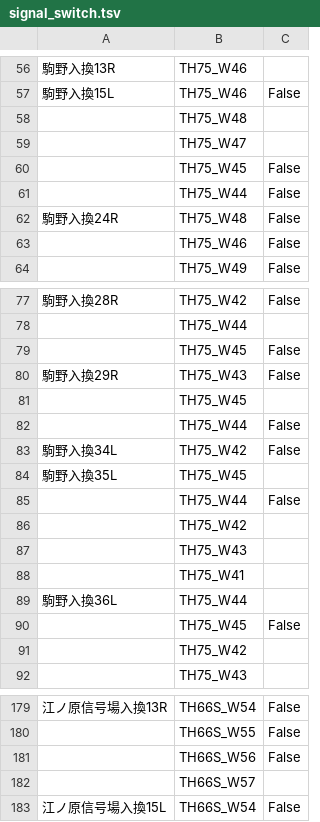
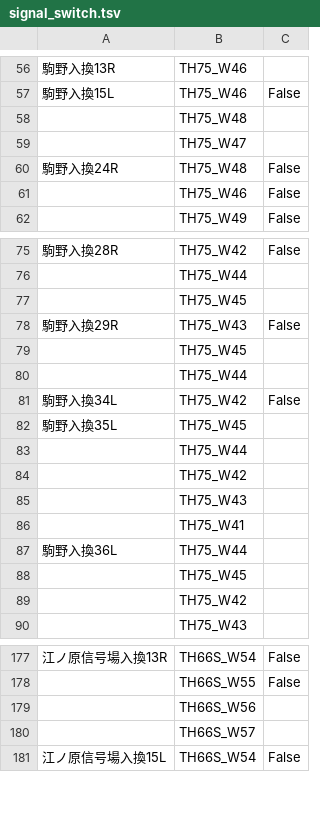
Before and after one commit to daidoji-traincrew-office/TrainCrewTIDWindow, a TSV file: setting/signal_switch.tsv, drawn as a sheet; only a part is shown, gaps mark what is left out.

```diff
--- a/setting/signal_switch.tsv
+++ b/setting/signal_switch.tsv
@@ -59,4 +59,2 @@
 	TH75_W47	
-	TH75_W45	False
-	TH75_W44	False
 駒野入換24R	TH75_W48	False
@@ -78,9 +76,9 @@
 	TH75_W44	
-	TH75_W45	False
+	TH75_W45	
 駒野入換29R	TH75_W43	False
 	TH75_W45	
-	TH75_W44	False
+	TH75_W44	
 駒野入換34L	TH75_W42	False
 駒野入換35L	TH75_W45	
-	TH75_W44	False
+	TH75_W44	
 	TH75_W42	
@@ -89,3 +87,3 @@
 駒野入換36L	TH75_W44	
-	TH75_W45	False
+	TH75_W45	
 	TH75_W42	
@@ -180,3 +178,3 @@
 	TH66S_W55	False
-	TH66S_W56	False
+	TH66S_W56	
 	TH66S_W57	
```
Also changed, not shown: 1 other file.
